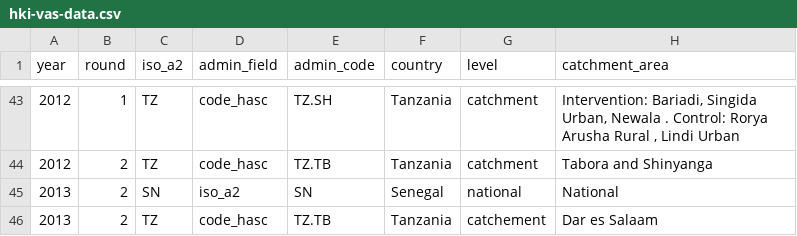
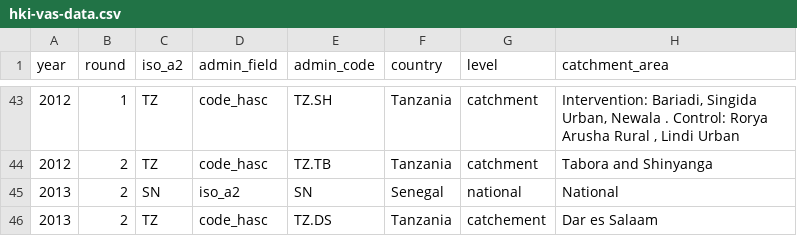
Before and after one commit to onaio/hki-vas-dashboard, a CSV file: data/hki-vas-data.csv, drawn as a sheet; only a part is shown, gaps mark what is left out; the diff names each change by its address in the sheet, - before the commit and + after, or states it on an @@ line.

```diff
--- a/data/hki-vas-data.csv
+++ b/data/hki-vas-data.csv
-E46 (admin_code): TZ.TB
+E46 (admin_code): TZ.DS
```
Also changed, not shown: 2 other files.
